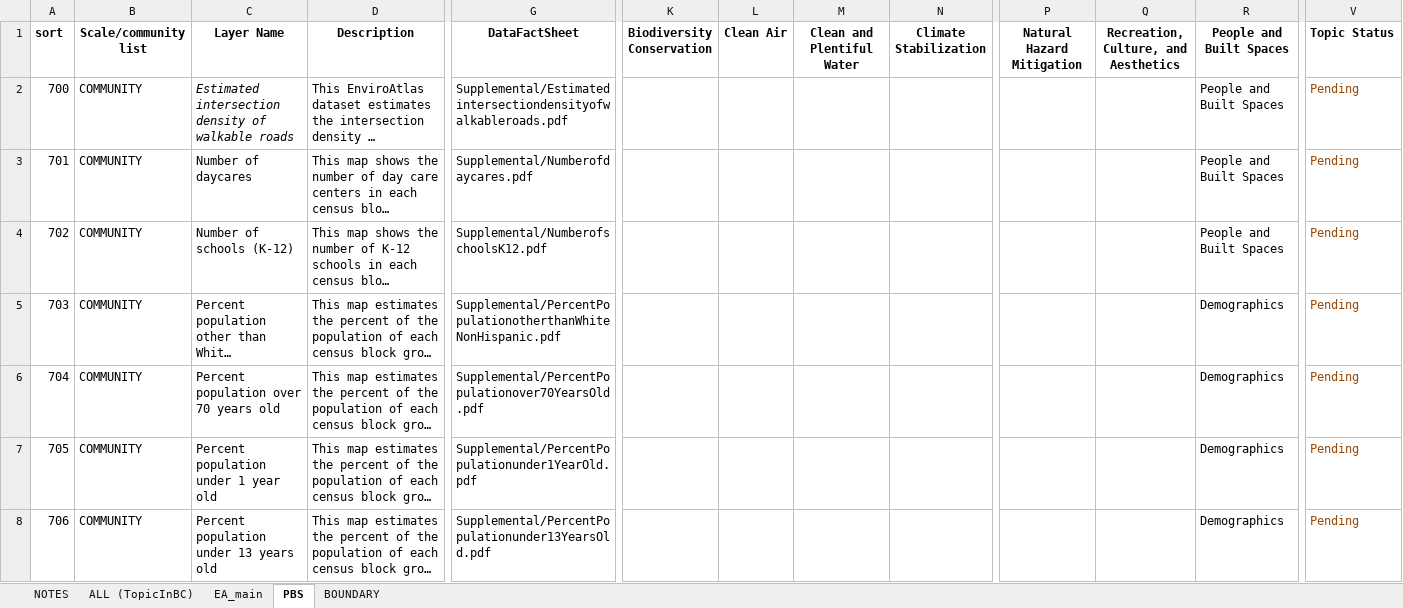
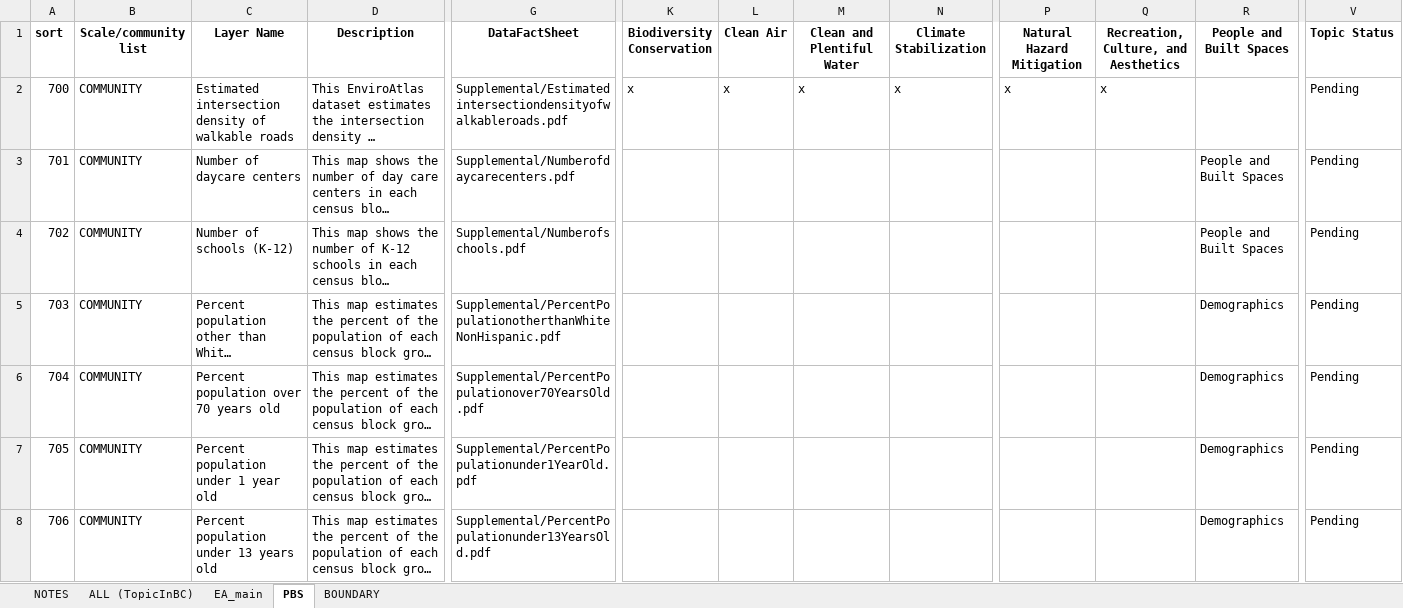
Before and after one commit to USEPA/EnviroAtlas_JSApp, an Excel workbook: scripts/EAWAB4JSON.xlsx, sheet PBS, drawn as a sheet; only a part is shown, gaps mark what is left out; long unchanged cells end in …; values as stored, in another font and other column widths than the file's, no borders; the diff covers the shown part only; the diff names each change by its address in the sheet, - before the commit and + after, or states it on an @@ line.

```diff
--- a/scripts/EAWAB4JSON.xlsx (sheet PBS)
+++ b/scripts/EAWAB4JSON.xlsx (sheet PBS)
-C2 italic: on
+C2 italic: off
-K2 (Biodiversity Conservation): (empty)
+K2 (Biodiversity Conservation): x
-L2 (Clean Air): (empty)
+L2 (Clean Air): x
-M2 (Clean and Plentiful Water): (empty)
+M2 (Clean and Plentiful Water): x
-N2 (Climate Stabilization): (empty)
+N2 (Climate Stabilization): x
-P2 (Natural Hazard Mitigation): (empty)
+P2 (Natural Hazard Mitigation): x
-Q2: (empty)
+Q2: x
-R2 (People and Built Spaces): People and Built Spaces
+R2 (People and Built Spaces): (empty)
-V2:V8 text colour: #984807
+V2:V8 text colour: black
-C3 (Layer Name): Number of daycares
+C3 (Layer Name): Number of daycare centers
-G3 (DataFactSheet): Supplemental/Numberofdaycares.pdf
+G3 (DataFactSheet): Supplemental/Numberofdaycarecenters.pdf
-G4 (DataFactSheet): Supplemental/NumberofschoolsK12.pdf
+G4 (DataFactSheet): Supplemental/Numberofschools.pdf
```
Also changed, not shown: 2 added rows, 2 removed rows, 4 edited cells and cell formats elsewhere in this sheet, sheet EA_main, sheet ALL (TopicInBC), sheet BOUNDARY, sheet NOTES, formulas that keep their value, charts or pictures, 4 other files.
